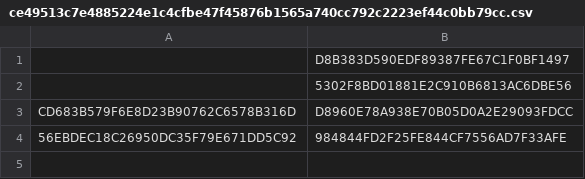
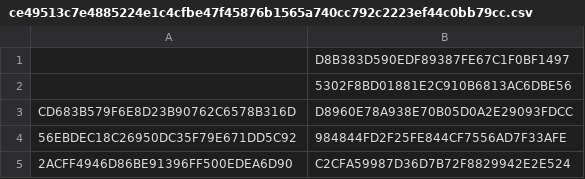
Before and after one commit to fherr16/4G-MAP, a CSV file: ce49513c7e4885224e1c4cfbe47f45876b1565a740cc792c2223ef44c0bb79cc.csv, drawn as a sheet.

```diff
--- a/ce49513c7e4885224e1c4cfbe47f45876b1565a740cc792c2223ef44c0bb79cc.csv
+++ b/ce49513c7e4885224e1c4cfbe47f45876b1565a740cc792c2223ef44c0bb79cc.csv
@@ -4 +4,2 @@ CD683B579F6E8D23B90762C6578B316D,D8960E78A938E70B05D0A2E29093FDCC
 56EBDEC18C26950DC35F79E671DD5C92,984844FD2F25FE844CF7556AD7F33AFE
+2ACFF4946D86BE91396FF500EDEA6D90,C2CFA59987D36D7B72F8829942E2E524
```
Also changed, not shown: 2 other files.
